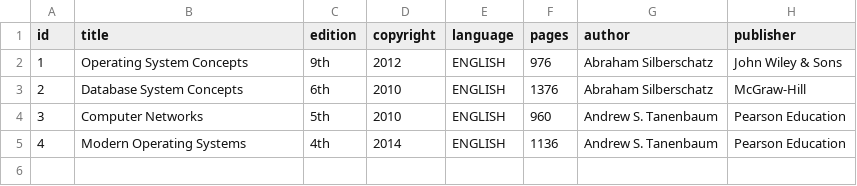
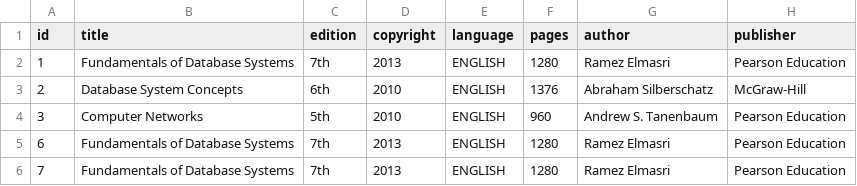
Before and after one commit to Mnarique217/go-api, a CSV file: books.csv, drawn as a sheet.

```diff
--- a/books.csv
+++ b/books.csv
@@ -1,5 +1,6 @@
 id,title,edition,copyright,language,pages,author,publisher
-1,Operating System Concepts,9th,2012,ENGLISH,976,Abraham Silberschatz,John Wiley & Sons
+1,Fundamentals of Database Systems,7th,2013,ENGLISH,1280,Ramez Elmasri,Pearson Education
 2,Database System Concepts,6th,2010,ENGLISH,1376,Abraham Silberschatz,McGraw-Hill
 3,Computer Networks,5th,2010,ENGLISH,960,Andrew S. Tanenbaum,Pearson Education
-4,Modern Operating Systems,4th,2014,ENGLISH,1136,Andrew S. Tanenbaum,Pearson Education
+6,Fundamentals of Database Systems,7th,2013,ENGLISH,1280,Ramez Elmasri,Pearson Education
+7,Fundamentals of Database Systems,7th,2013,ENGLISH,1280,Ramez Elmasri,Pearson Education
```
Also changed, not shown: 3 other files.
